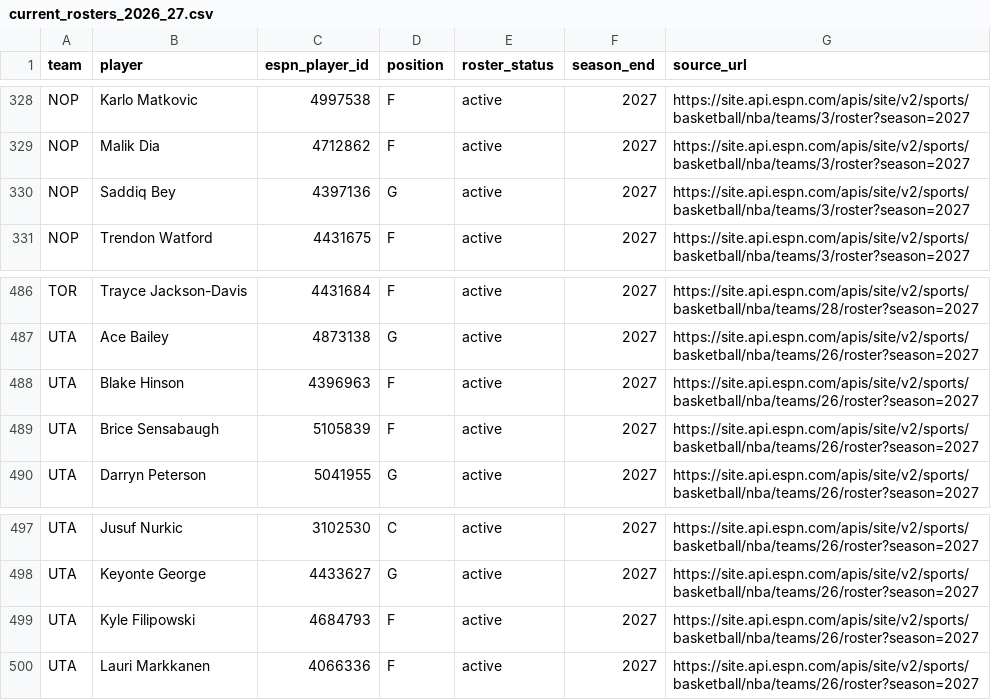
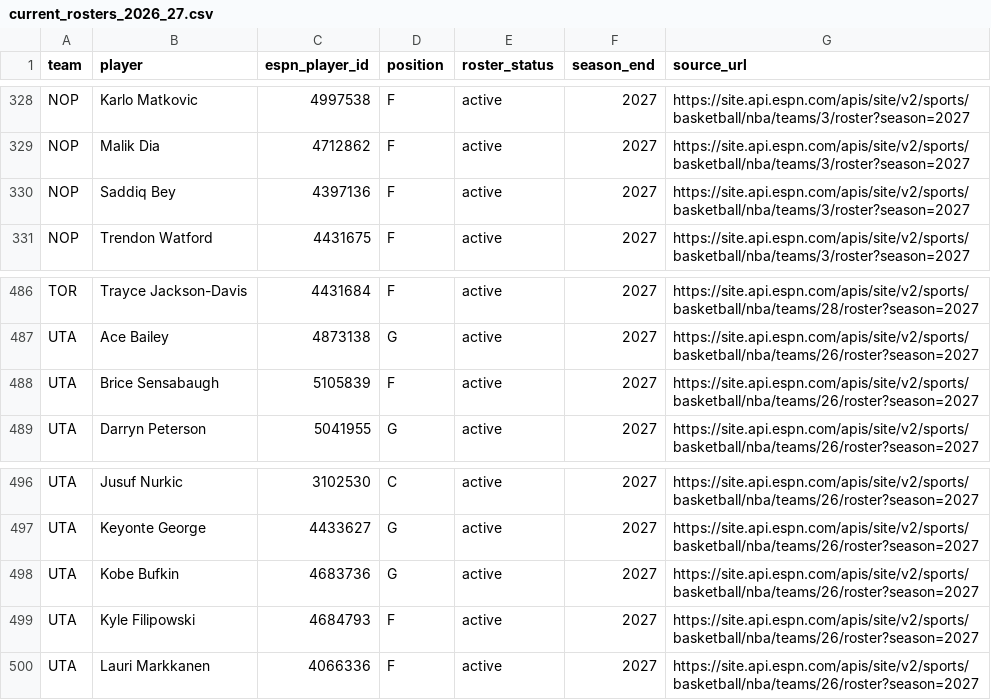
Before and after one commit to serocky/nba-props-alerts, a CSV file: data/current_rosters_2026_27.csv, drawn as a sheet; only a part is shown, gaps mark what is left out.

```diff
--- a/data/current_rosters_2026_27.csv
+++ b/data/current_rosters_2026_27.csv
@@ -329,3 +329,3 @@ NOP,Karlo Matkovic,4997538,F,active,2027,https://site.api.espn.com/apis/site/v2/
 NOP,Malik Dia,4712862,F,active,2027,https://site.api.espn.com/apis/site/v2/sports/basketball/nba/teams/3/roster?season=2027
-NOP,Saddiq Bey,4397136,G,active,2027,https://site.api.espn.com/apis/site/v2/sports/basketball/nba/teams/3/roster?season=2027
+NOP,Saddiq Bey,4397136,F,active,2027,https://site.api.espn.com/apis/site/v2/sports/basketball/nba/teams/3/roster?season=2027
 NOP,Trendon Watford,4431675,F,active,2027,https://site.api.espn.com/apis/site/v2/sports/basketball/nba/teams/3/roster?season=2027
@@ -487,3 +487,2 @@ TOR,Trayce Jackson-Davis,4431684,F,active,2027,https://site.api.espn.com/apis/si
 UTA,Ace Bailey,4873138,G,active,2027,https://site.api.espn.com/apis/site/v2/sports/basketball/nba/teams/26/roster?season=2027
-UTA,Blake Hinson,4396963,F,active,2027,https://site.api.espn.com/apis/site/v2/sports/basketball/nba/teams/26/roster?season=2027
 UTA,Brice Sensabaugh,5105839,F,active,2027,https://site.api.espn.com/apis/site/v2/sports/basketball/nba/teams/26/roster?season=2027
@@ -498,2 +497,3 @@ UTA,Jusuf Nurkic,3102530,C,active,2027,https://site.api.espn.com/apis/site/v2/sp
 UTA,Keyonte George,4433627,G,active,2027,https://site.api.espn.com/apis/site/v2/sports/basketball/nba/teams/26/roster?season=2027
+UTA,Kobe Bufkin,4683736,G,active,2027,https://site.api.espn.com/apis/site/v2/sports/basketball/nba/teams/26/roster?season=2027
 UTA,Kyle Filipowski,4684793,F,active,2027,https://site.api.espn.com/apis/site/v2/sports/basketball/nba/teams/26/roster?season=2027
```
Also changed, not shown: data/roster_comparison_2026_27.csv, 1 other file.
